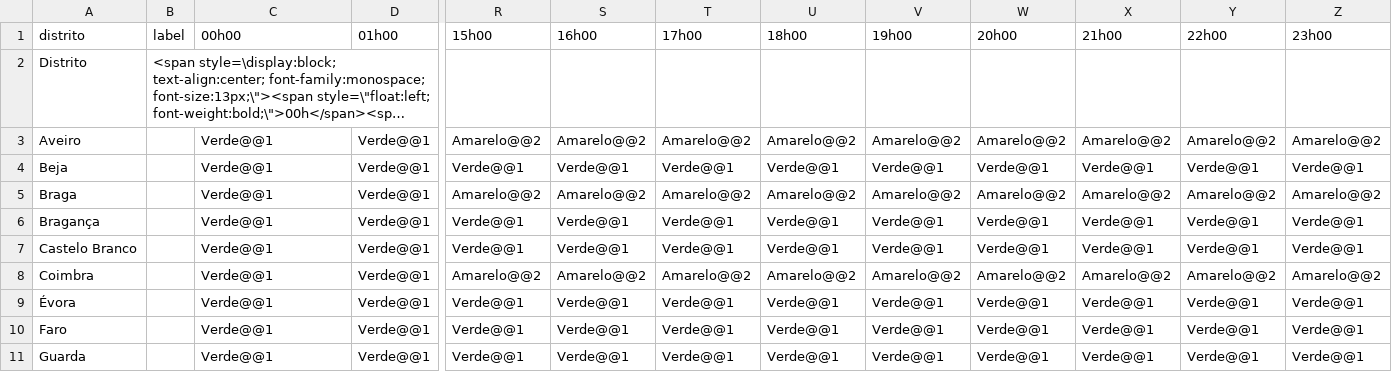
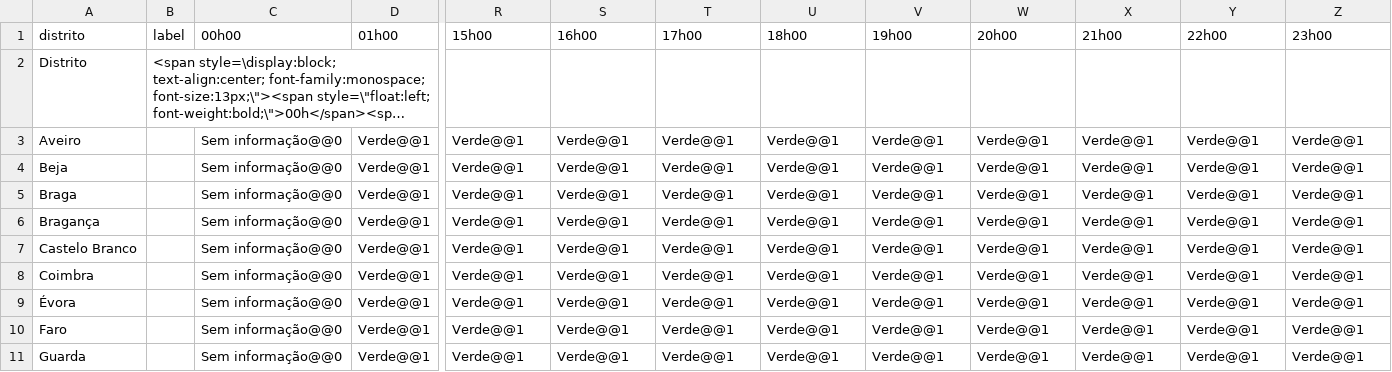
Before and after one commit to CatiaBarros/Avisos_diarios_IPMA, a CSV file: avisos_precipita_o.csv, drawn as a sheet; only a part is shown, gaps mark what is left out; long unchanged cells end in …; the diff covers the shown part only; the diff names each change by its address in the sheet, - before the commit and + after, or states it on an @@ line.

```diff
--- a/avisos_precipita_o.csv
+++ b/avisos_precipita_o.csv
-C3:C11 (00h00): Verde@@1
+C3:C11 (00h00): Sem informação@@0
-R3 (15h00): Amarelo@@2
+R3 (15h00): Verde@@1
-S3 (16h00): Amarelo@@2
+S3 (16h00): Verde@@1
-T3 (17h00): Amarelo@@2
+T3 (17h00): Verde@@1
-U3 (18h00): Amarelo@@2
+U3 (18h00): Verde@@1
-V3 (19h00): Amarelo@@2
+V3 (19h00): Verde@@1
-W3 (20h00): Amarelo@@2
+W3 (20h00): Verde@@1
-X3 (21h00): Amarelo@@2
+X3 (21h00): Verde@@1
-Y3 (22h00): Amarelo@@2
+Y3 (22h00): Verde@@1
-Z3 (23h00): Amarelo@@2
+Z3 (23h00): Verde@@1
-R5 (15h00): Amarelo@@2
+R5 (15h00): Verde@@1
-S5 (16h00): Amarelo@@2
+S5 (16h00): Verde@@1
-T5 (17h00): Amarelo@@2
+T5 (17h00): Verde@@1
-U5 (18h00): Amarelo@@2
+U5 (18h00): Verde@@1
-V5 (19h00): Amarelo@@2
+V5 (19h00): Verde@@1
-W5 (20h00): Amarelo@@2
+W5 (20h00): Verde@@1
-X5 (21h00): Amarelo@@2
+X5 (21h00): Verde@@1
-Y5 (22h00): Amarelo@@2
+Y5 (22h00): Verde@@1
-Z5 (23h00): Amarelo@@2
+Z5 (23h00): Verde@@1
-R8 (15h00): Amarelo@@2
+R8 (15h00): Verde@@1
-S8 (16h00): Amarelo@@2
+S8 (16h00): Verde@@1
-T8 (17h00): Amarelo@@2
+T8 (17h00): Verde@@1
-U8 (18h00): Amarelo@@2
+U8 (18h00): Verde@@1
-V8 (19h00): Amarelo@@2
+V8 (19h00): Verde@@1
-W8 (20h00): Amarelo@@2
+W8 (20h00): Verde@@1
-X8 (21h00): Amarelo@@2
+X8 (21h00): Verde@@1
-Y8 (22h00): Amarelo@@2
+Y8 (22h00): Verde@@1
-Z8 (23h00): Amarelo@@2
+Z8 (23h00): Verde@@1
```
Also changed, not shown: 54 edited cells elsewhere in this file, 8 other files.
